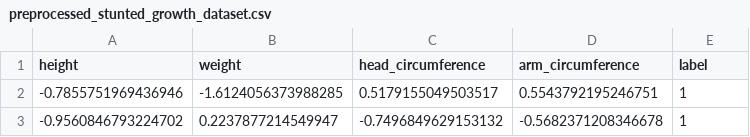
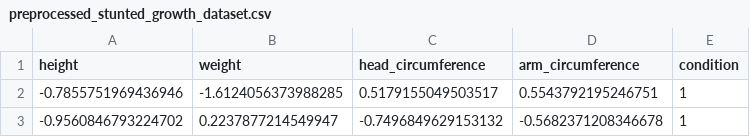
Before and after one commit to AimLesson/LittleGrow, a CSV file: LittleGrow/preprocessed_stunted_growth_dataset.csv, drawn as a sheet; only a part is shown.

```diff
--- a/LittleGrow/preprocessed_stunted_growth_dataset.csv
+++ b/LittleGrow/preprocessed_stunted_growth_dataset.csv
@@ -1,2 +1,2 @@
-height,weight,head_circumference,arm_circumference,label
+height,weight,head_circumference,arm_circumference,condition
 -0.7855751969436946,-1.6124056373988285,0.5179155049503517,0.5543792195246751,1
```
Also changed, not shown: 1 other file.
